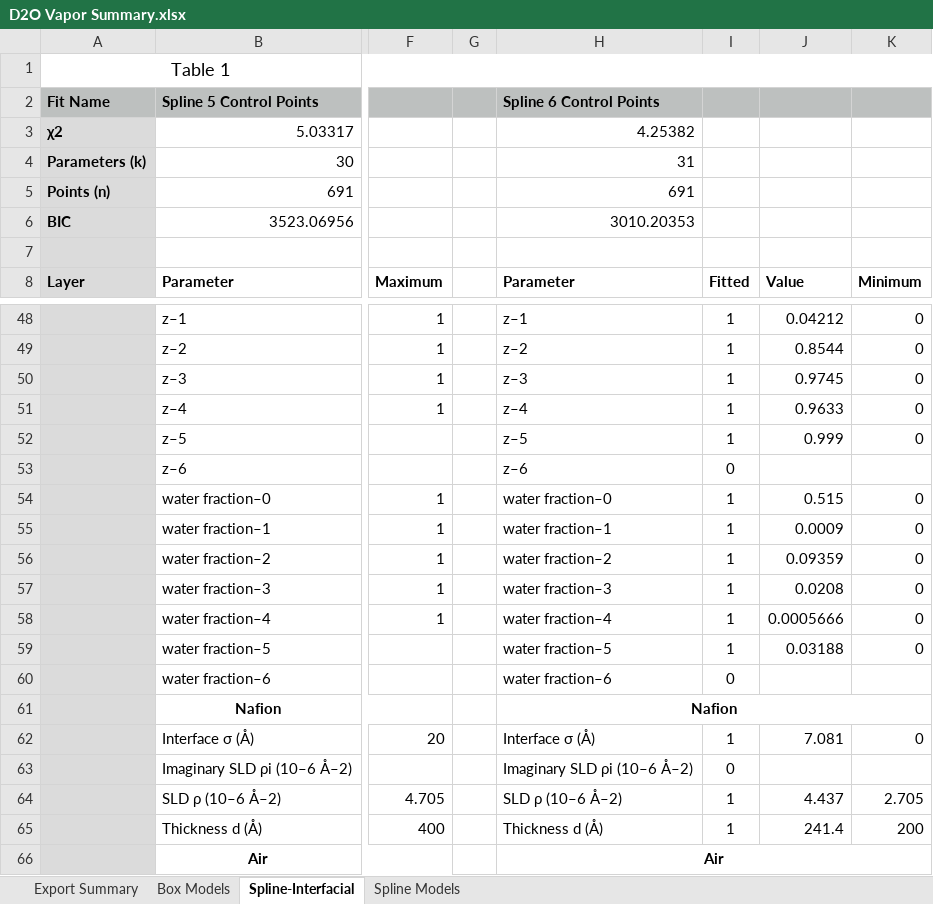
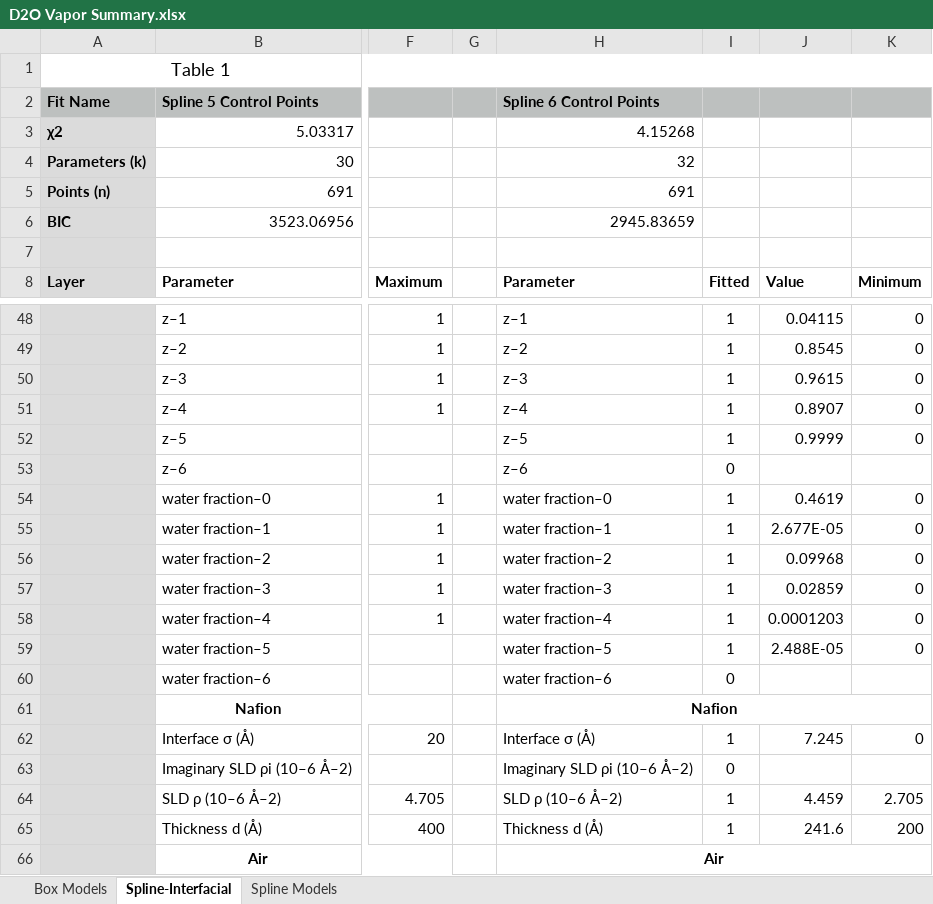
Before and after one commit to brianjosey/Nafion, an Excel workbook: Fits/D2OVapor/D2O Vapor Summary.xlsx, sheet Spline-Interfacial, drawn as a sheet; only a part is shown, gaps mark what is left out; values as stored, in another font and other column widths than the file's, no borders; the diff covers the shown part only; the diff names each change by its address in the sheet, - before the commit and + after, or states it on an @@ line.

```diff
--- a/Fits/D2OVapor/D2O Vapor Summary.xlsx (sheet Spline-Interfacial)
+++ b/Fits/D2OVapor/D2O Vapor Summary.xlsx (sheet Spline-Interfacial)
-sheet tab: Export Summary
-H3: 4.25382
+H3: 4.15268
-H4: 31
+H4: 32
-H6: 3010.20353
+H6: 2945.83659
-J48: 0.04212
+J48: 0.04115
-J49: 0.8544
+J49: 0.8545
-J50: 0.9745
+J50: 0.9615
-J51: 0.9633
+J51: 0.8907
-J52: 0.999
+J52: 0.9999
-J54: 0.515
+J54: 0.4619
-J55: 0.0009
+J55: 2.677E-05
-J56: 0.09359
+J56: 0.09968
-J57: 0.0208
+J57: 0.02859
-J58: 0.0005666
+J58: 0.0001203
-J59: 0.03188
+J59: 2.488E-05
-J62: 7.081
+J62: 7.245
-J64: 4.437
+J64: 4.459
-J65: 241.4
+J65: 241.6
```
Also changed, not shown: 22 edited cells elsewhere in this sheet, sheet Box Models.
